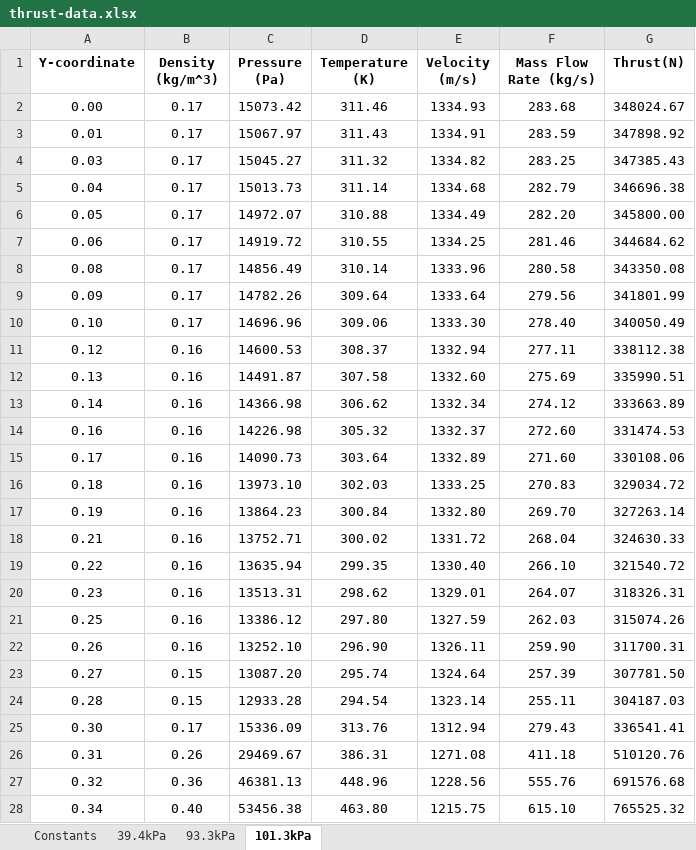
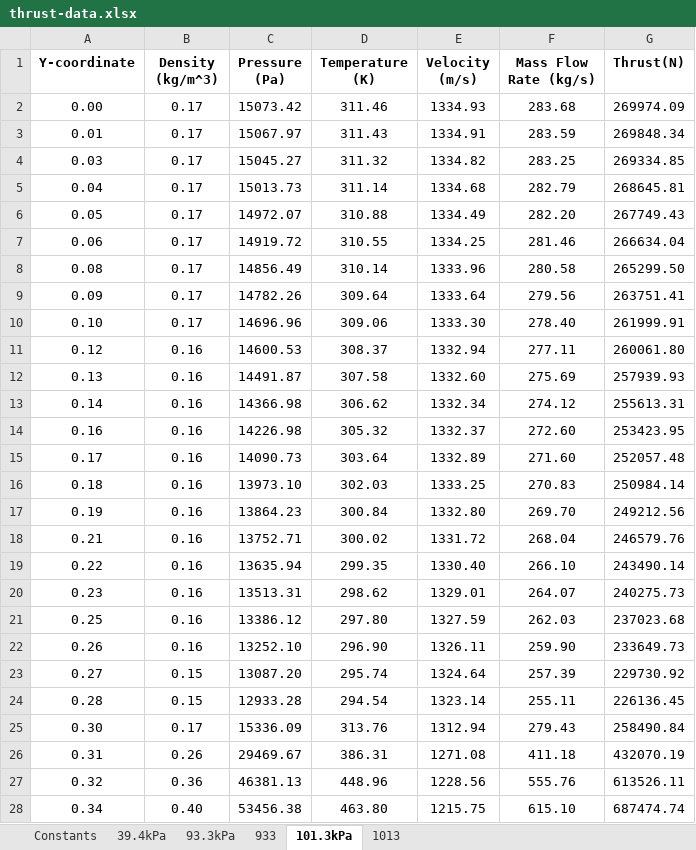
Before and after one commit to pivovarsky-l-18/nozzle-analysis, an Excel workbook: thrust-data.xlsx, sheet 101.3kPa, drawn as a sheet; only a part is shown; values as stored, in another font and other column widths than the file's, no borders; charts and pictures not drawn; the diff covers the shown part only; the diff names each change by its address in the sheet, - before the commit and + after, or states it on an @@ line.

```diff
--- a/thrust-data.xlsx (sheet 101.3kPa)
+++ b/thrust-data.xlsx (sheet 101.3kPa)
+sheet tab: 933
+sheet tab: 1013
-G2 (Thrust(N)): 348024.67
+G2 (Thrust(N)): 269974.09
-G3 (Thrust(N)): 347898.92
+G3 (Thrust(N)): 269848.34
-G4 (Thrust(N)): 347385.43
+G4 (Thrust(N)): 269334.85
-G5 (Thrust(N)): 346696.38
+G5 (Thrust(N)): 268645.81
-G6 (Thrust(N)): 345800.00
+G6 (Thrust(N)): 267749.43
-G7 (Thrust(N)): 344684.62
+G7 (Thrust(N)): 266634.04
-G8 (Thrust(N)): 343350.08
+G8 (Thrust(N)): 265299.50
-G9 (Thrust(N)): 341801.99
+G9 (Thrust(N)): 263751.41
-G10 (Thrust(N)): 340050.49
+G10 (Thrust(N)): 261999.91
-G11 (Thrust(N)): 338112.38
+G11 (Thrust(N)): 260061.80
-G12 (Thrust(N)): 335990.51
+G12 (Thrust(N)): 257939.93
-G13 (Thrust(N)): 333663.89
+G13 (Thrust(N)): 255613.31
-G14 (Thrust(N)): 331474.53
+G14 (Thrust(N)): 253423.95
-G15 (Thrust(N)): 330108.06
+G15 (Thrust(N)): 252057.48
-G16 (Thrust(N)): 329034.72
+G16 (Thrust(N)): 250984.14
-G17 (Thrust(N)): 327263.14
+G17 (Thrust(N)): 249212.56
-G18 (Thrust(N)): 324630.33
+G18 (Thrust(N)): 246579.76
-G19 (Thrust(N)): 321540.72
+G19 (Thrust(N)): 243490.14
-G20 (Thrust(N)): 318326.31
+G20 (Thrust(N)): 240275.73
-G21 (Thrust(N)): 315074.26
+G21 (Thrust(N)): 237023.68
-G22 (Thrust(N)): 311700.31
+G22 (Thrust(N)): 233649.73
-G23 (Thrust(N)): 307781.50
+G23 (Thrust(N)): 229730.92
-G24 (Thrust(N)): 304187.03
+G24 (Thrust(N)): 226136.45
-G25 (Thrust(N)): 336541.41
+G25 (Thrust(N)): 258490.84
-G26 (Thrust(N)): 510120.76
+G26 (Thrust(N)): 432070.19
-G27 (Thrust(N)): 691576.68
+G27 (Thrust(N)): 613526.11
-G28 (Thrust(N)): 765525.32
+G28 (Thrust(N)): 687474.74
```
Also changed, not shown: 5 added rows, 25 edited cells and cell formats elsewhere in this sheet, sheet 93.3kPa, sheet 39.4kPa, charts or pictures.
